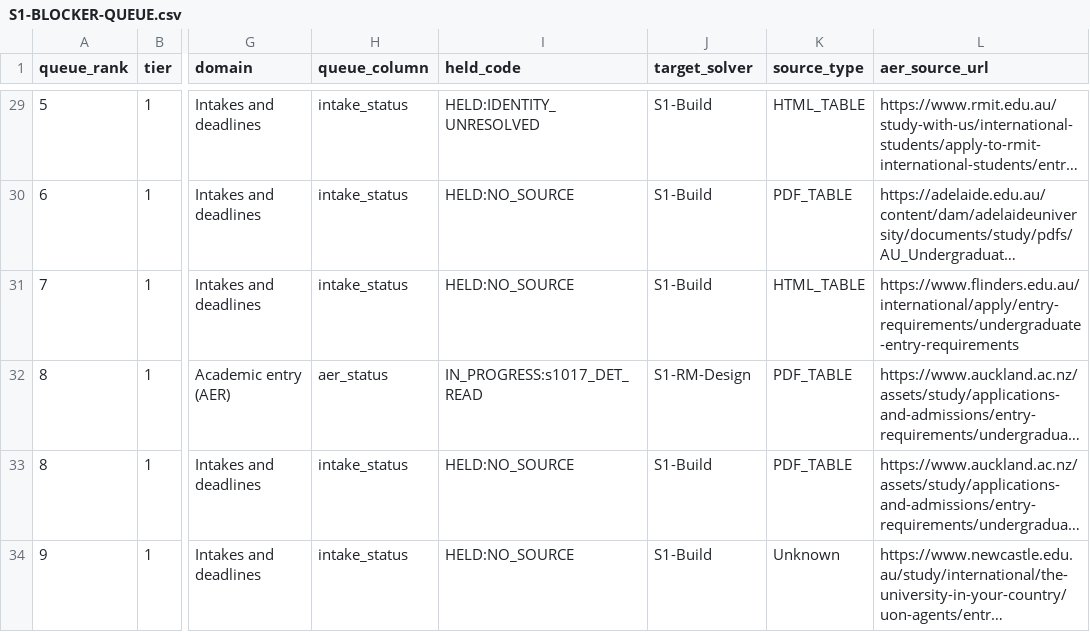
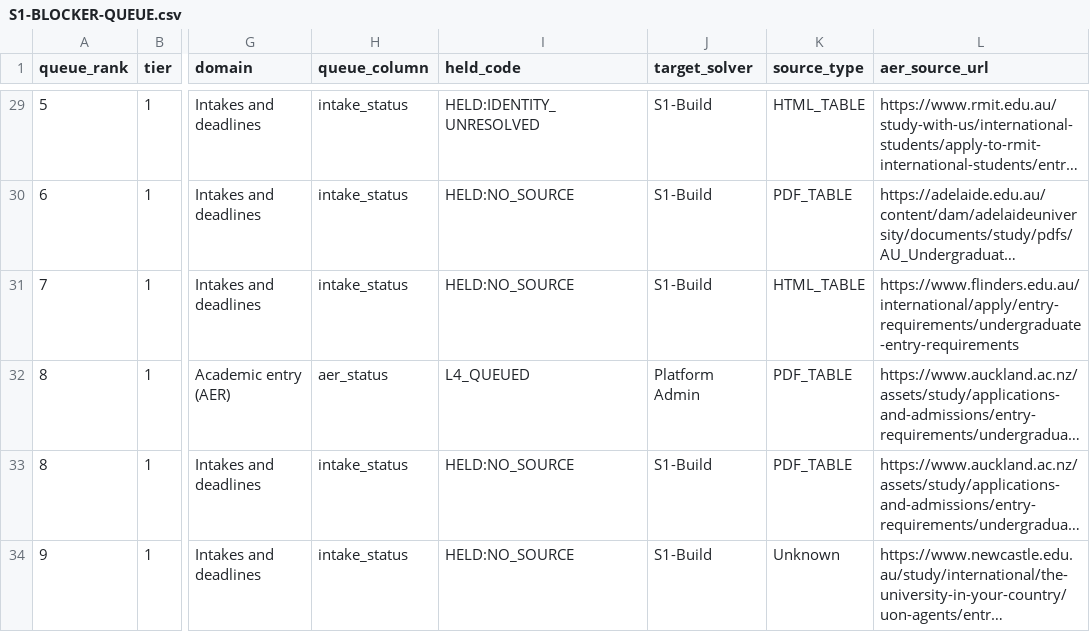
Before and after one commit to msinghbs-ai/coursefinder-admin, a CSV file: docs/monitoring/S1-BLOCKER-QUEUE.csv, drawn as a sheet; only a part is shown, gaps mark what is left out; long unchanged cells end in …; the diff names each change by its address in the sheet, - before the commit and + after, or states it on an @@ line.

```diff
--- a/docs/monitoring/S1-BLOCKER-QUEUE.csv
+++ b/docs/monitoring/S1-BLOCKER-QUEUE.csv
-I32 (held_code): IN_PROGRESS:s1017_DET_READ
+I32 (held_code): L4_QUEUED
-J32 (target_solver): S1-RM-Design
+J32 (target_solver): Platform Admin
```
Also changed, not shown: docs/monitoring/PROVIDER-ENRICHMENT-QUEUE.csv, 2 other files.
